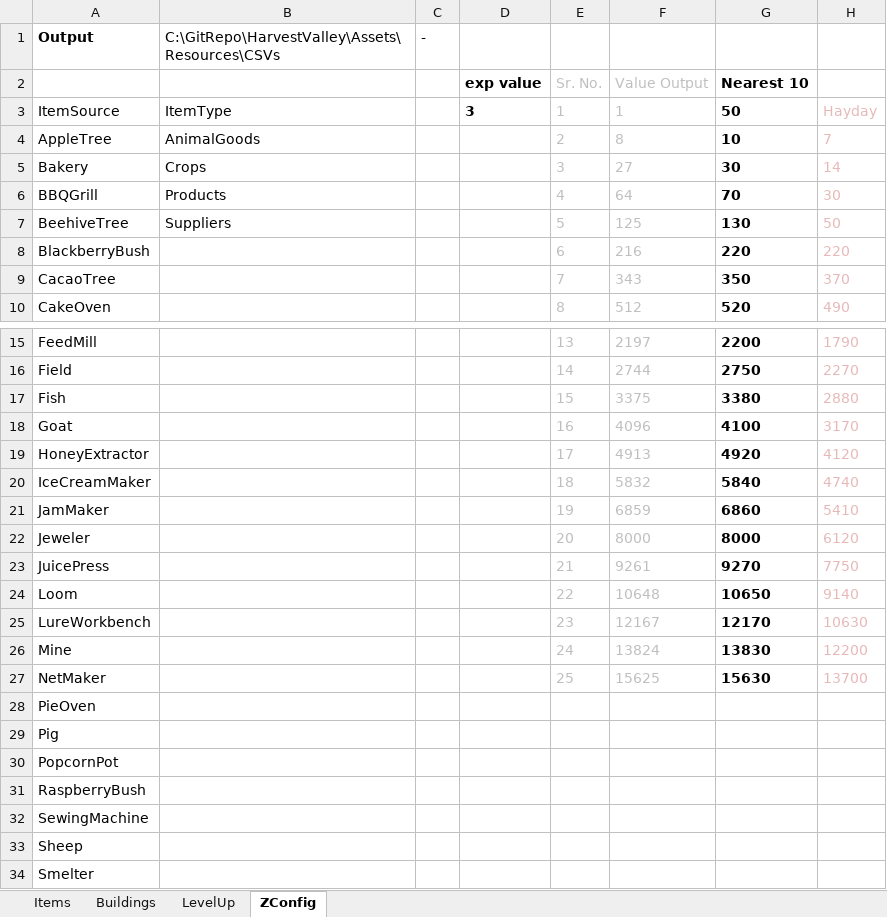
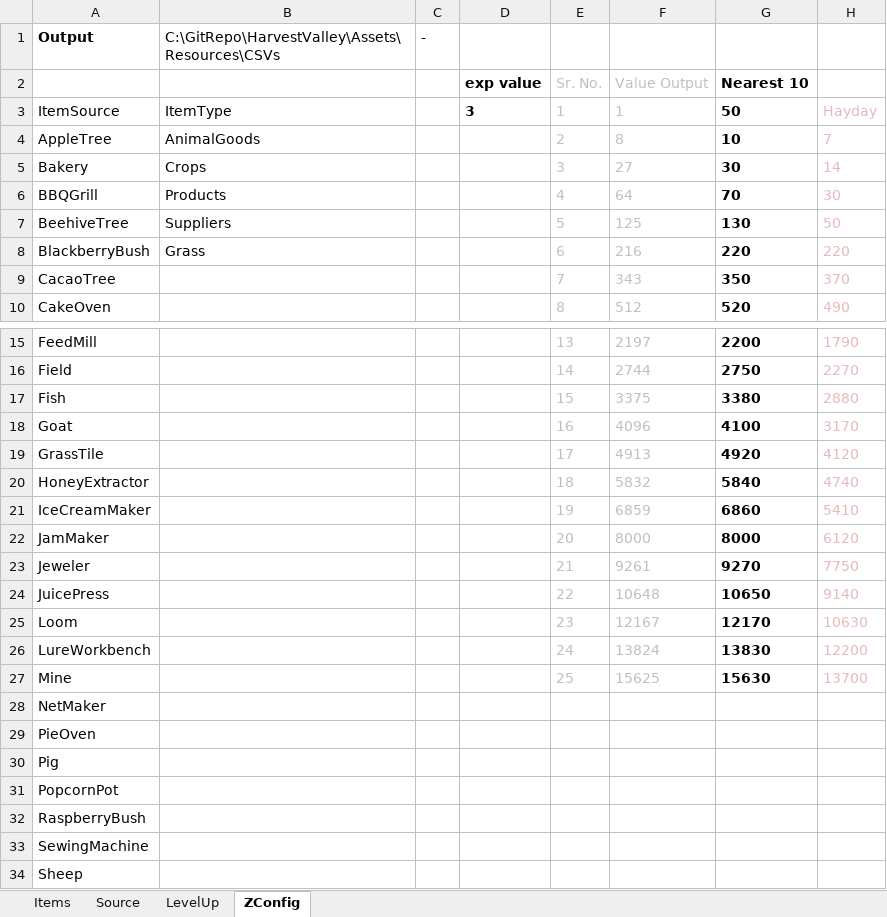
Before and after one commit to sandeepma1/HarvestValley, an Excel workbook: DesignDoc/GameDesignData.xlsm, sheet ZConfig, drawn as a sheet; only a part is shown, gaps mark what is left out; the shorter side is filled out with more unchanged rows; values as stored, in another font and other column widths than the file's, no borders; charts and pictures and conditional formats not drawn; rows hold the shown columns only; the diff names each change by its address in the sheet, - before the commit and + after, or states it on an @@ line.

```diff
--- a/DesignDoc/GameDesignData.xlsm (sheet ZConfig)
+++ b/DesignDoc/GameDesignData.xlsm (sheet ZConfig)
-sheet tab: Buildings
+sheet tab: Source
-B8: (empty)
+B8: Grass
-A19: HoneyExtractor
+A19: GrassTile
-A20: IceCreamMaker
+A20: HoneyExtractor
-A21: JamMaker
+A21: IceCreamMaker
-A22: Jeweler
+A22: JamMaker
-A23: JuicePress
+A23: Jeweler
-A24: Loom
+A24: JuicePress
-A25: LureWorkbench
+A25: Loom
-A26: Mine
+A26: LureWorkbench
-A27: NetMaker
+A27: Mine
+row 28: NetMaker
```
Also changed, not shown: sheet Items, formulas that keep their value, charts or pictures, 56 other files.
